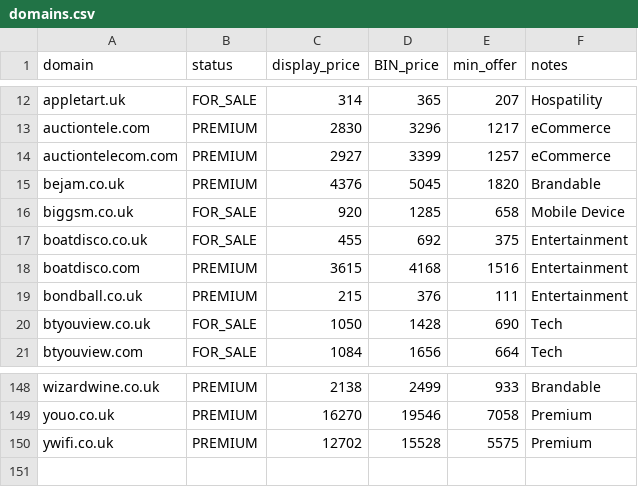
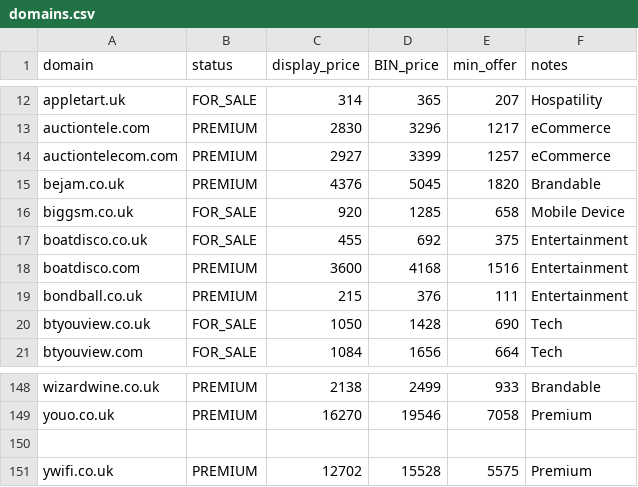
Before and after one commit to Kerns77/247brands-data, a CSV file: domains.csv, drawn as a sheet; only a part is shown, gaps mark what is left out.

Commit message:
Update domains.csv

```diff
--- a/domains.csv
+++ b/domains.csv
@@ -17,3 +17,3 @@ biggsm.co.uk,FOR_SALE,920,1285,658,Mobile Device
 boatdisco.co.uk,FOR_SALE,455,692,375,Entertainment
-boatdisco.com,PREMIUM,3615,4168,1516,Entertainment
+boatdisco.com,PREMIUM,3600,4168,1516,Entertainment
 bondball.co.uk,PREMIUM,215,376,111,Entertainment
@@ -149,2 +149,3 @@ wizardwine.co.uk,PREMIUM,2138,2499,933,Brandable
 youo.co.uk,PREMIUM,16270,19546,7058,Premium
+
 ywifi.co.uk,PREMIUM,12702,15528,5575,Premium
```
